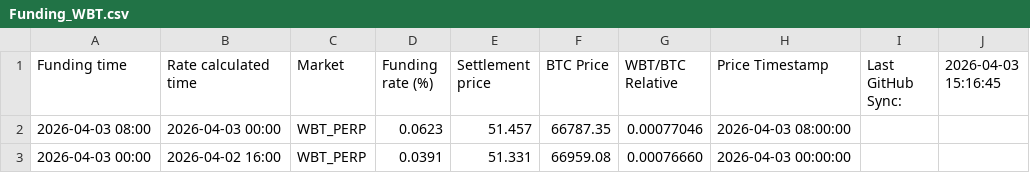
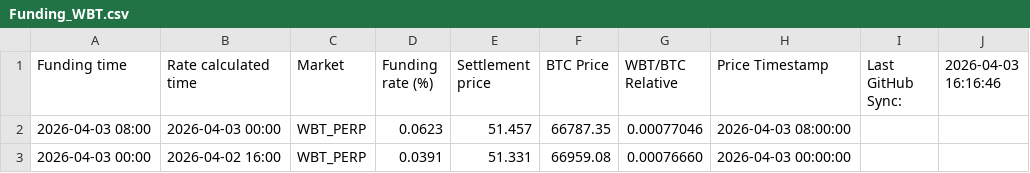
Before and after one commit to Kankermanas/wbt_funding, a CSV file: Funding_WBT.csv, drawn as a sheet; only a part is shown.

Commit message:
Update: 4/3/2026, 5:16:49 PM

```diff
--- a/Funding_WBT.csv
+++ b/Funding_WBT.csv
@@ -1,2 +1,2 @@
-"Funding time","Rate calculated time","Market","Funding rate (%)","Settlement price","BTC Price","WBT/BTC Relative","Price Timestamp","Last GitHub Sync:","2026-04-03 15:16:45"
+"Funding time","Rate calculated time","Market","Funding rate (%)","Settlement price","BTC Price","WBT/BTC Relative","Price Timestamp","Last GitHub Sync:","2026-04-03 16:16:46"
 "2026-04-03 08:00","2026-04-03 00:00","WBT_PERP","0.0623","51.457","66787.35","0.00077046","2026-04-03 08:00:00","",""
```
